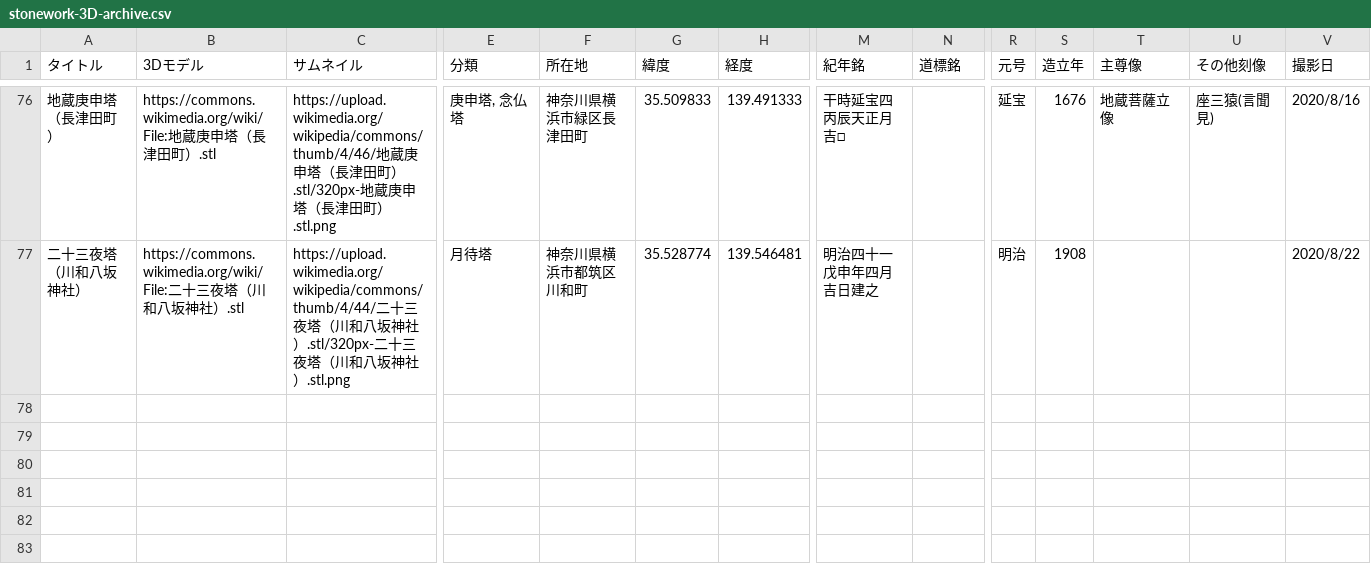
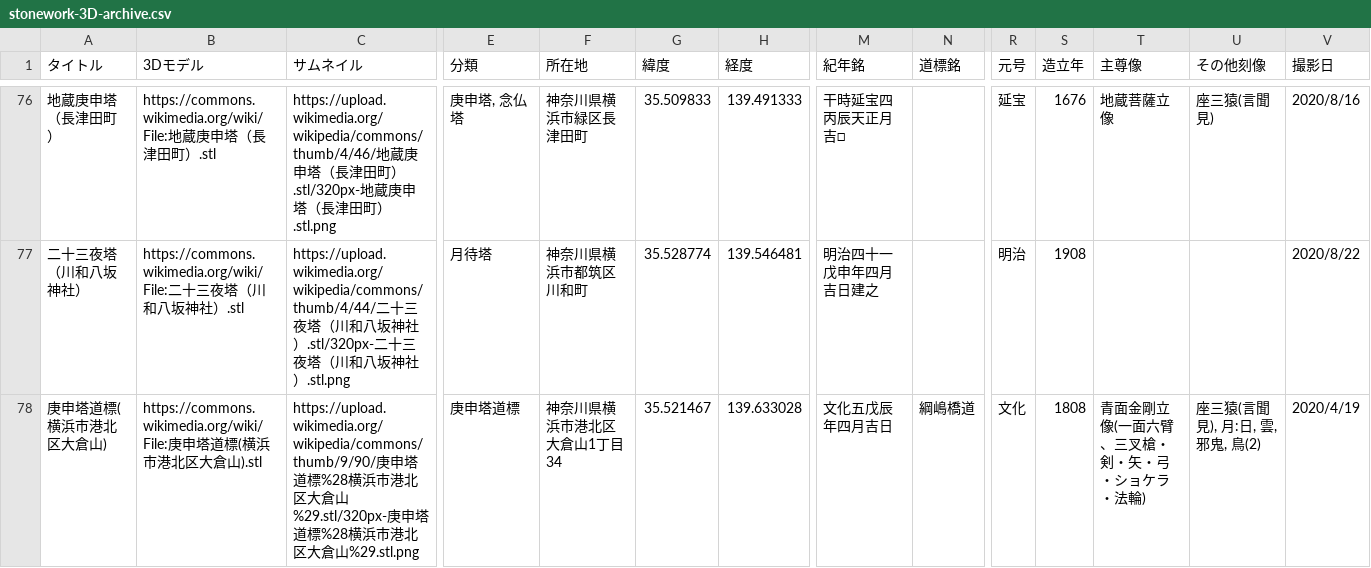
Before and after one commit to ShinodaKosuke/stonework-3D-archive, a CSV file: stonework-3D-archive.csv, drawn as a sheet; only a part is shown, gaps mark what is left out; rows hold the shown columns only; the diff names each change by its address in the sheet, - before the commit and + after, or states it on an @@ line.

Commit message:
2020/9/5

```diff
--- a/stonework-3D-archive.csv
+++ b/stonework-3D-archive.csv
+row 78: 庚申塔道標(横浜市港北区大倉山) | https://commons.wikimedia.org/wiki/File:庚申塔道標(横浜市港北区大倉山).stl | https://upload.wikimedia.org/wikipedia/commons/thumb/9/90/庚申塔道標%28横浜市港北区大倉山%29.stl/320px-庚申塔道標%28横浜市港北区大倉山%29.stl.png | 庚申塔道標 | 神奈川県横浜市港北区大倉山1丁目34 | 35.521467 | 139.633028 | 文化五戊辰年四月吉日 | 綱嶋橋道 | 文化 | 1808 | 青面金剛立像(一面六臂、三叉槍・剣・矢・弓・ショケラ・法輪) | 座三猿(言聞見), 月:日, 雲, 邪鬼, 鳥(2) | 2020/4/19
```
